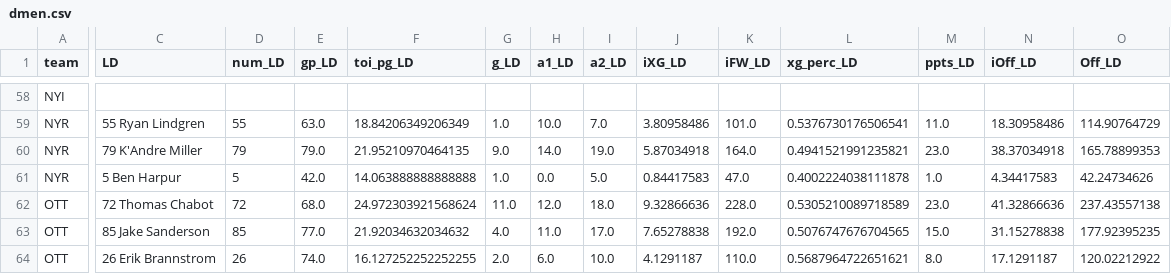
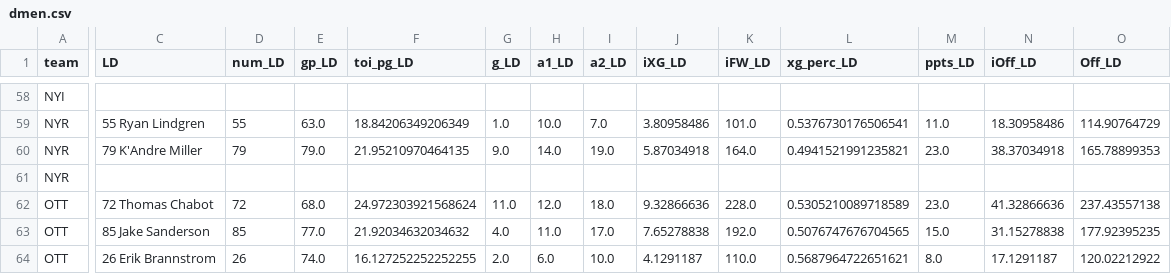
Before and after one commit to cassario/matchupData, a CSV file: dmen.csv, drawn as a sheet; only a part is shown, gaps mark what is left out; the diff covers the shown part only; the diff names each change by its address in the sheet, - before the commit and + after, or states it on an @@ line.

Commit message:
python commit

```diff
--- a/dmen.csv
+++ b/dmen.csv
-C61 (LD): 5 Ben Harpur
+C61 (LD): (empty)
-D61 (num_LD): 5
+D61 (num_LD): (empty)
-E61 (gp_LD): 42.0
+E61 (gp_LD): (empty)
-F61 (toi_pg_LD): 14.063888888888888
+F61 (toi_pg_LD): (empty)
-G61 (g_LD): 1.0
+G61 (g_LD): (empty)
-H61 (a1_LD): 0.0
+H61 (a1_LD): (empty)
-I61 (a2_LD): 5.0
+I61 (a2_LD): (empty)
-J61 (iXG_LD): 0.84417583
+J61 (iXG_LD): (empty)
-K61 (iFW_LD): 47.0
+K61 (iFW_LD): (empty)
-L61 (xg_perc_LD): 0.4002224038111878
+L61 (xg_perc_LD): (empty)
-M61 (ppts_LD): 1.0
+M61 (ppts_LD): (empty)
-N61 (iOff_LD): 4.34417583
+N61 (iOff_LD): (empty)
-O61 (Off_LD): 42.24734626
+O61 (Off_LD): (empty)
```
Also changed, not shown: 2 edited cells elsewhere in this file.
